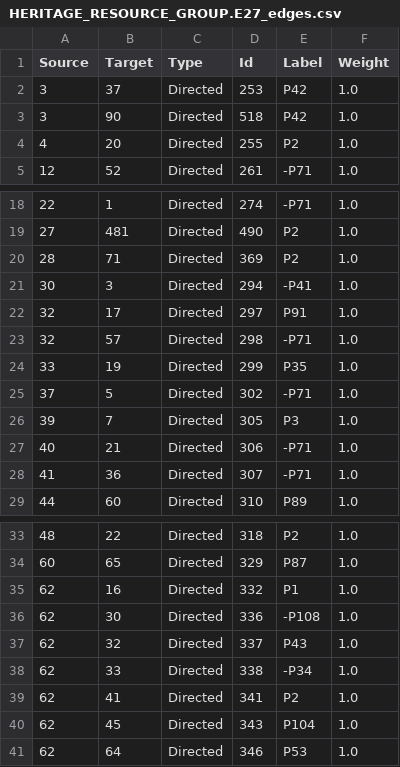
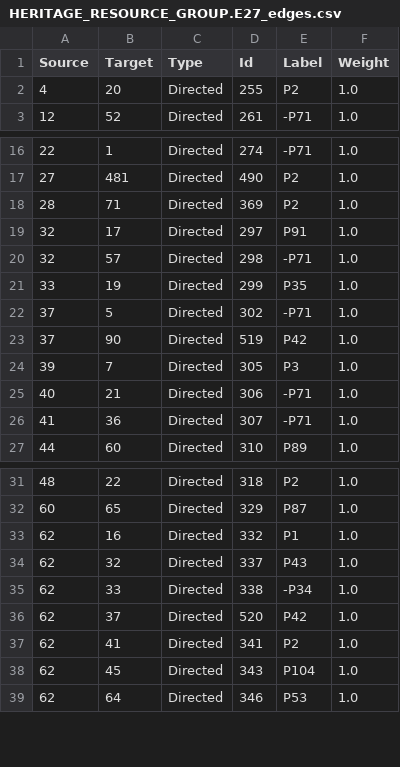
Before and after one commit to legiongis/crip, a CSV file: crip/source_data/resource_graphs/HERITAGE_RESOURCE_GROUP.E27_edges.csv, drawn as a sheet; only a part is shown, gaps mark what is left out; removed rows and columns are numbered as before the commit, all else as after; the diff names each change by its address in the sheet, - before the commit and + after, or states it on an @@ line.

```diff
--- a/crip/source_data/resource_graphs/HERITAGE_RESOURCE_GROUP.E27_edges.csv
+++ b/crip/source_data/resource_graphs/HERITAGE_RESOURCE_GROUP.E27_edges.csv
-row 2: 3 | 37 | Directed | 253 | P42 | 1.0
-row 3: 3 | 90 | Directed | 518 | P42 | 1.0
-row 21: 30 | 3 | Directed | 294 | -P41 | 1.0
+row 23: 37 | 90 | Directed | 519 | P42 | 1.0
-row 36: 62 | 30 | Directed | 336 | -P108 | 1.0
+row 36: 62 | 37 | Directed | 520 | P42 | 1.0
```
Also changed, not shown: crip/source_data/resource_graphs/HERITAGE_RESOURCE_GROUP.E27_nodes.csv.
